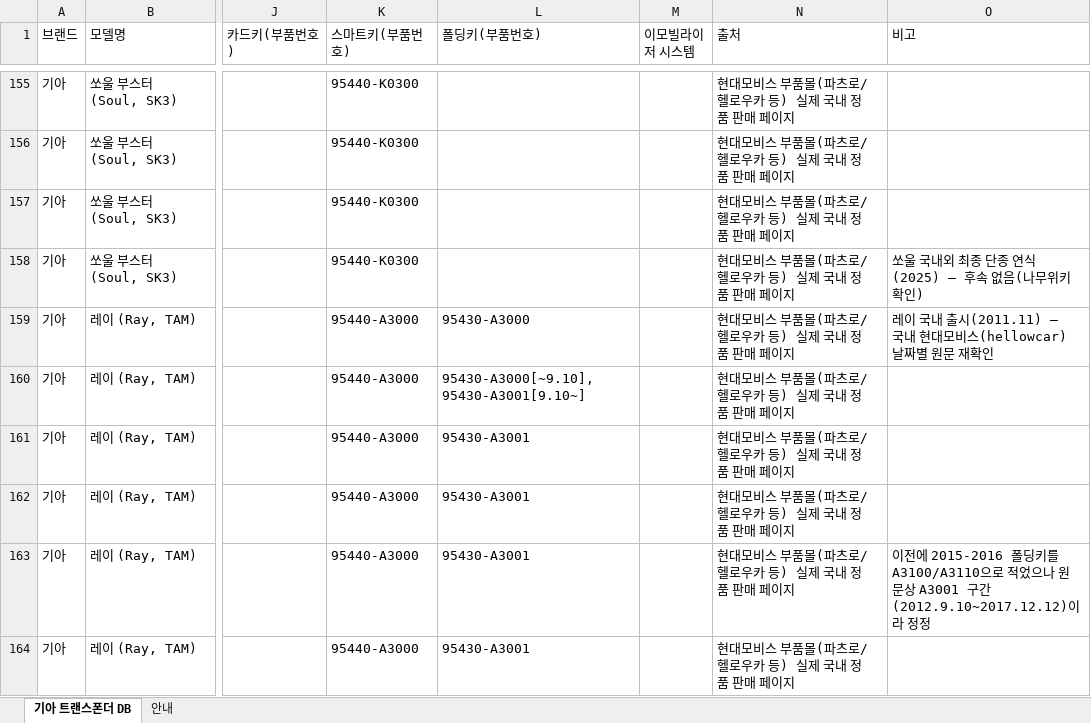
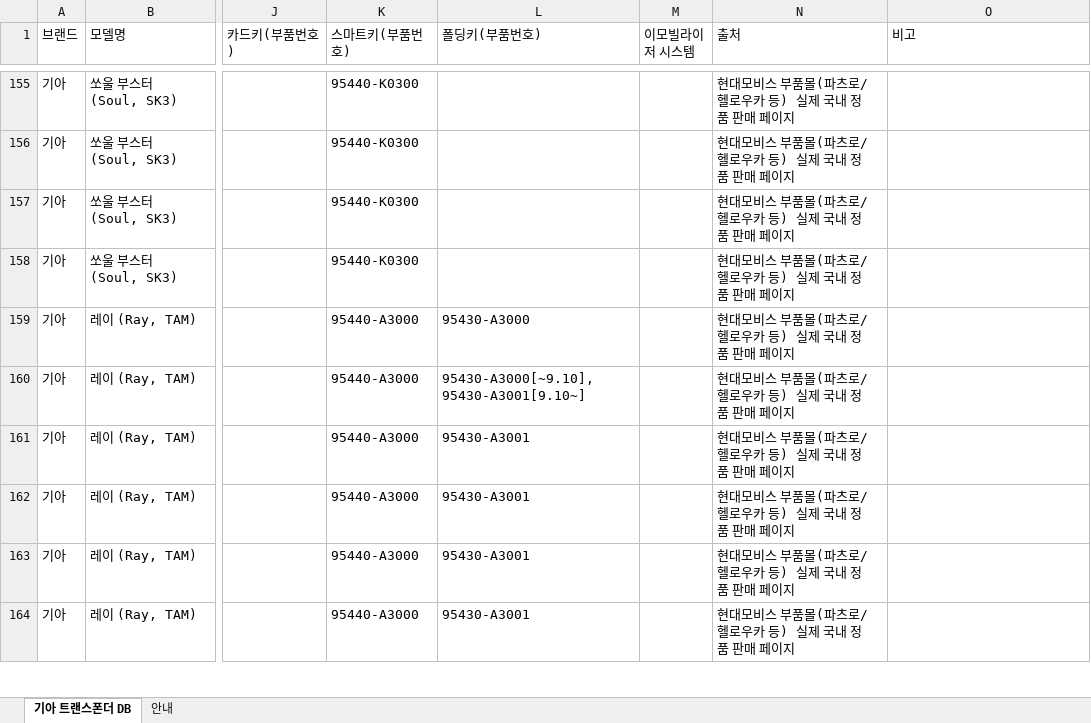
Before and after one commit to pegasusj8888-sudo/claude, an Excel workbook: 기아_트랜스폰더_칩코드_DBnew.xlsx, sheet 기아 트랜스폰더 DB, drawn as a sheet; only a part is shown, gaps mark what is left out; values as stored, in another font and other column widths than the file's, no cell formats; the diff covers the shown part only; the diff names each change by its address in the sheet, - before the commit and + after, or states it on an @@ line.

```diff
--- a/기아_트랜스폰더_칩코드_DBnew.xlsx (sheet 기아 트랜스폰더 DB)
+++ b/기아_트랜스폰더_칩코드_DBnew.xlsx (sheet 기아 트랜스폰더 DB)
-O158 (비고): 쏘울 국내외 최종 단종 연식(2025) — 후속 없음(나무위키 확인)
+O158 (비고): (empty)
-O159 (비고): 레이 국내 출시(2011.11) — 국내 현대모비스(hellowcar) 날짜별 원문 재확인
+O159 (비고): (empty)
-O163 (비고): 이전에 2015-2016 폴딩키를 A3100/A3110으로 적었으나 원문상 A3001 구간(2012.9.10~2017.12.12)이라 정정
+O163 (비고): (empty)
```
Also changed, not shown: 1 added row, 1 removed row and 304 edited cells elsewhere in this sheet, sheet 안내, cell formats, BMW_코리아_출시모델.xlsx, 벤츠_models.xlsx, 10 other files.
